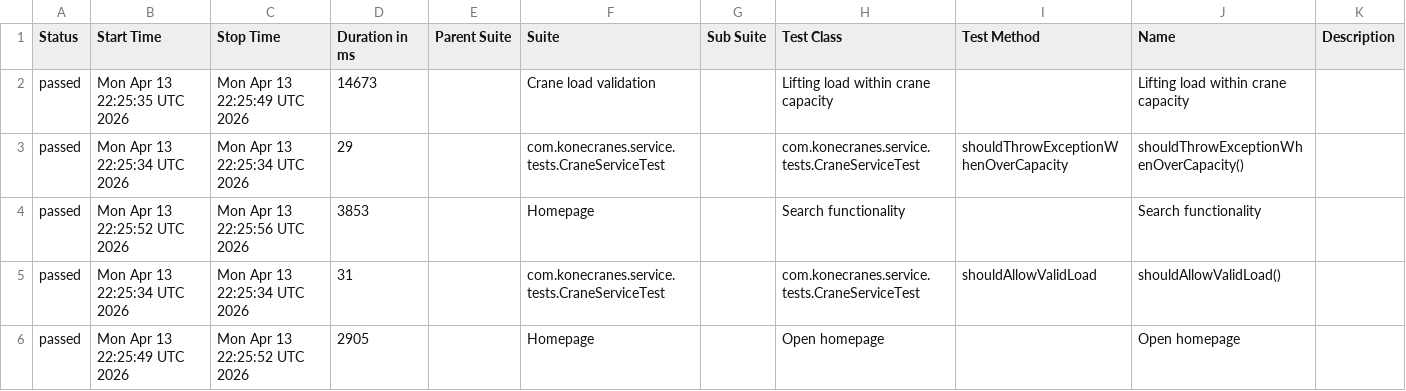
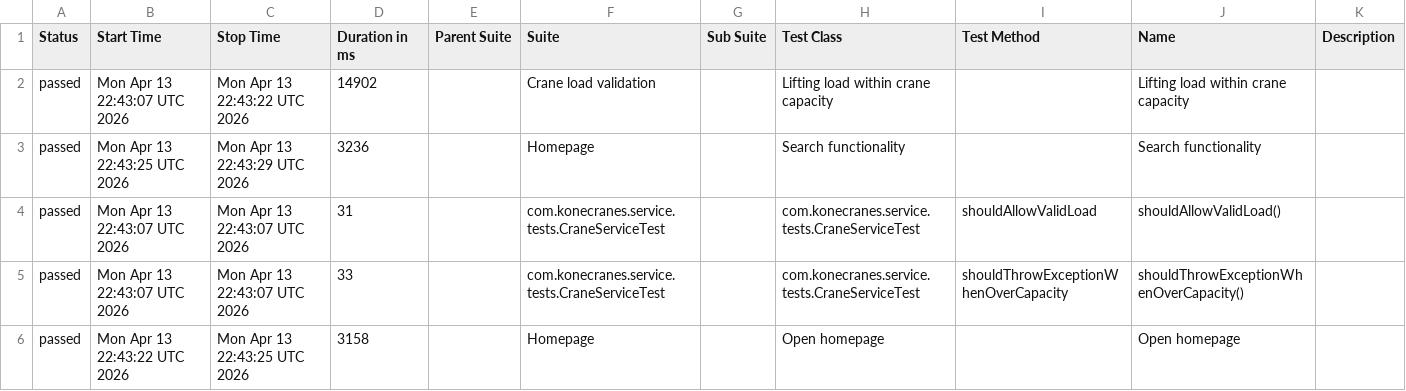
Before and after one commit to sselda/konecranes-automation, a CSV file: allureReport/data/suites.csv, drawn as a sheet.

```diff
--- a/allureReport/data/suites.csv
+++ b/allureReport/data/suites.csv
@@ -1,6 +1,6 @@
 "Status","Start Time","Stop Time","Duration in ms","Parent Suite","Suite","Sub Suite","Test Class","Test Method","Name","Description"
-"passed","Mon Apr 13 22:25:35 UTC 2026","Mon Apr 13 22:25:49 UTC 2026","14673","","Crane load validation","","Lifting load within crane capacity","","Lifting load within crane capacity",""
-"passed","Mon Apr 13 22:25:34 UTC 2026","Mon Apr 13 22:25:34 UTC 2026","29","","com.konecranes.service.tests.CraneServiceTest","","com.konecranes.service.tests.CraneServiceTest","shouldThrowExceptionWhenOverCapacity","shouldThrowExceptionWhenOverCapacity()",""
-"passed","Mon Apr 13 22:25:52 UTC 2026","Mon Apr 13 22:25:56 UTC 2026","3853","","Homepage","","Search functionality","","Search functionality",""
-"passed","Mon Apr 13 22:25:34 UTC 2026","Mon Apr 13 22:25:34 UTC 2026","31","","com.konecranes.service.tests.CraneServiceTest","","com.konecranes.service.tests.CraneServiceTest","shouldAllowValidLoad","shouldAllowValidLoad()",""
-"passed","Mon Apr 13 22:25:49 UTC 2026","Mon Apr 13 22:25:52 UTC 2026","2905","","Homepage","","Open homepage","","Open homepage",""
+"passed","Mon Apr 13 22:43:07 UTC 2026","Mon Apr 13 22:43:22 UTC 2026","14902","","Crane load validation","","Lifting load within crane capacity","","Lifting load within crane capacity",""
+"passed","Mon Apr 13 22:43:25 UTC 2026","Mon Apr 13 22:43:29 UTC 2026","3236","","Homepage","","Search functionality","","Search functionality",""
+"passed","Mon Apr 13 22:43:07 UTC 2026","Mon Apr 13 22:43:07 UTC 2026","31","","com.konecranes.service.tests.CraneServiceTest","","com.konecranes.service.tests.CraneServiceTest","shouldAllowValidLoad","shouldAllowValidLoad()",""
+"passed","Mon Apr 13 22:43:07 UTC 2026","Mon Apr 13 22:43:07 UTC 2026","33","","com.konecranes.service.tests.CraneServiceTest","","com.konecranes.service.tests.CraneServiceTest","shouldThrowExceptionWhenOverCapacity","shouldThrowExceptionWhenOverCapacity()",""
+"passed","Mon Apr 13 22:43:22 UTC 2026","Mon Apr 13 22:43:25 UTC 2026","3158","","Homepage","","Open homepage","","Open homepage",""
```
Also changed, not shown: allureReport/data/behaviors.csv, 29 other files.
